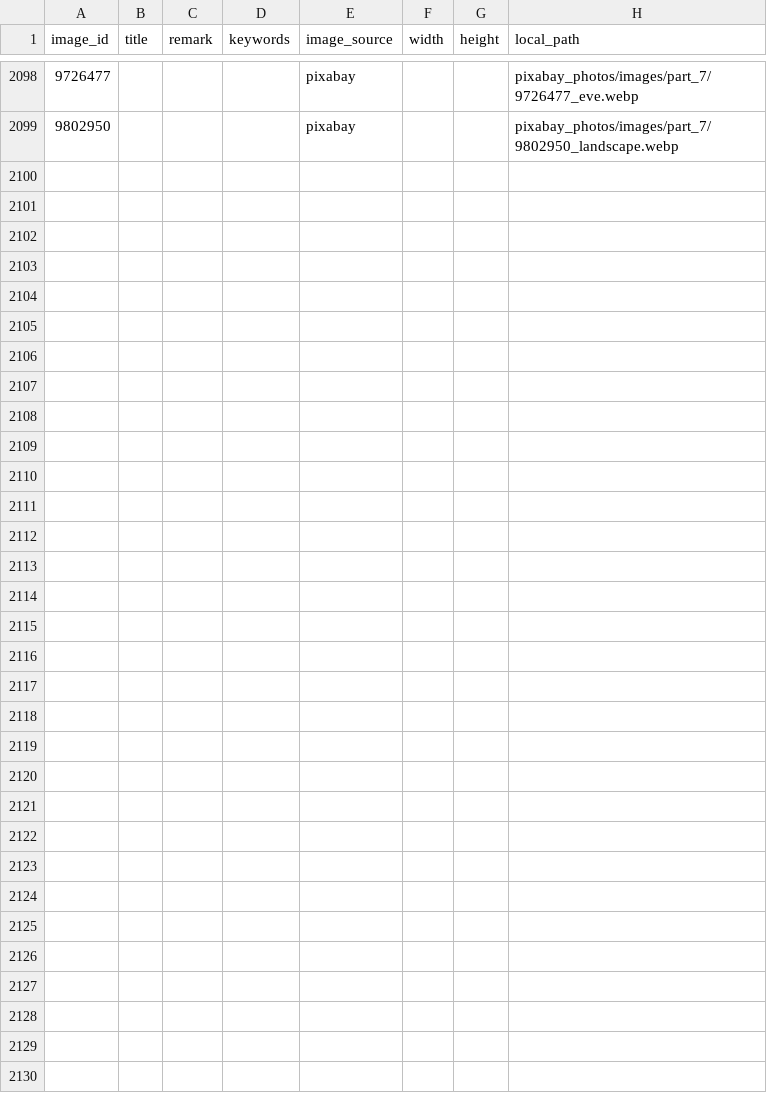
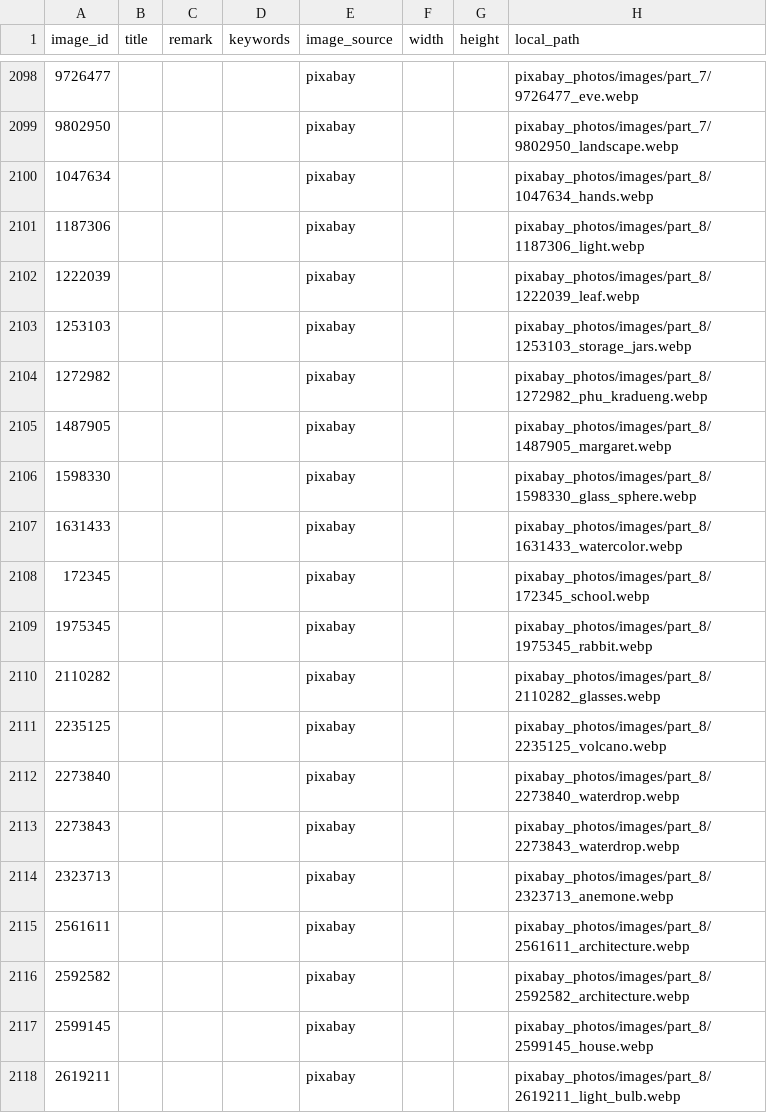
Before and after one commit to andy-develop/photography-archive, a CSV file: pixabay_photos/manifest.csv, drawn as a sheet; only a part is shown, gaps mark what is left out; the diff covers the shown part only; the diff names each change by its address in the sheet, - before the commit and + after, or states it on an @@ line.

Commit message:
pixabay: archive 38 photos (webp, dedup by id) [api]

```diff
--- a/pixabay_photos/manifest.csv
+++ b/pixabay_photos/manifest.csv
+row 2100: 1047634 |  |  |  | pixabay |  |  | pixabay_photos/images/part_8/1047634_hands.webp
+row 2101: 1187306 |  |  |  | pixabay |  |  | pixabay_photos/images/part_8/1187306_light.webp
+row 2102: 1222039 |  |  |  | pixabay |  |  | pixabay_photos/images/part_8/1222039_leaf.webp
+row 2103: 1253103 |  |  |  | pixabay |  |  | pixabay_photos/images/part_8/1253103_storage_jars.webp
+row 2104: 1272982 |  |  |  | pixabay |  |  | pixabay_photos/images/part_8/1272982_phu_kradueng.webp
+row 2105: 1487905 |  |  |  | pixabay |  |  | pixabay_photos/images/part_8/1487905_margaret.webp
+row 2106: 1598330 |  |  |  | pixabay |  |  | pixabay_photos/images/part_8/1598330_glass_sphere.webp
+row 2107: 1631433 |  |  |  | pixabay |  |  | pixabay_photos/images/part_8/1631433_watercolor.webp
+row 2108: 172345 |  |  |  | pixabay |  |  | pixabay_photos/images/part_8/172345_school.webp
+row 2109: 1975345 |  |  |  | pixabay |  |  | pixabay_photos/images/part_8/1975345_rabbit.webp
+row 2110: 2110282 |  |  |  | pixabay |  |  | pixabay_photos/images/part_8/2110282_glasses.webp
+row 2111: 2235125 |  |  |  | pixabay |  |  | pixabay_photos/images/part_8/2235125_volcano.webp
+row 2112: 2273840 |  |  |  | pixabay |  |  | pixabay_photos/images/part_8/2273840_waterdrop.webp
+row 2113: 2273843 |  |  |  | pixabay |  |  | pixabay_photos/images/part_8/2273843_waterdrop.webp
+row 2114: 2323713 |  |  |  | pixabay |  |  | pixabay_photos/images/part_8/2323713_anemone.webp
+row 2115: 2561611 |  |  |  | pixabay |  |  | pixabay_photos/images/part_8/2561611_architecture.webp
+row 2116: 2592582 |  |  |  | pixabay |  |  | pixabay_photos/images/part_8/2592582_architecture.webp
+row 2117: 2599145 |  |  |  | pixabay |  |  | pixabay_photos/images/part_8/2599145_house.webp
+row 2118: 2619211 |  |  |  | pixabay |  |  | pixabay_photos/images/part_8/2619211_light_bulb.webp
```
Also changed, not shown: 19 added rows elsewhere in this file, 38 other files.
